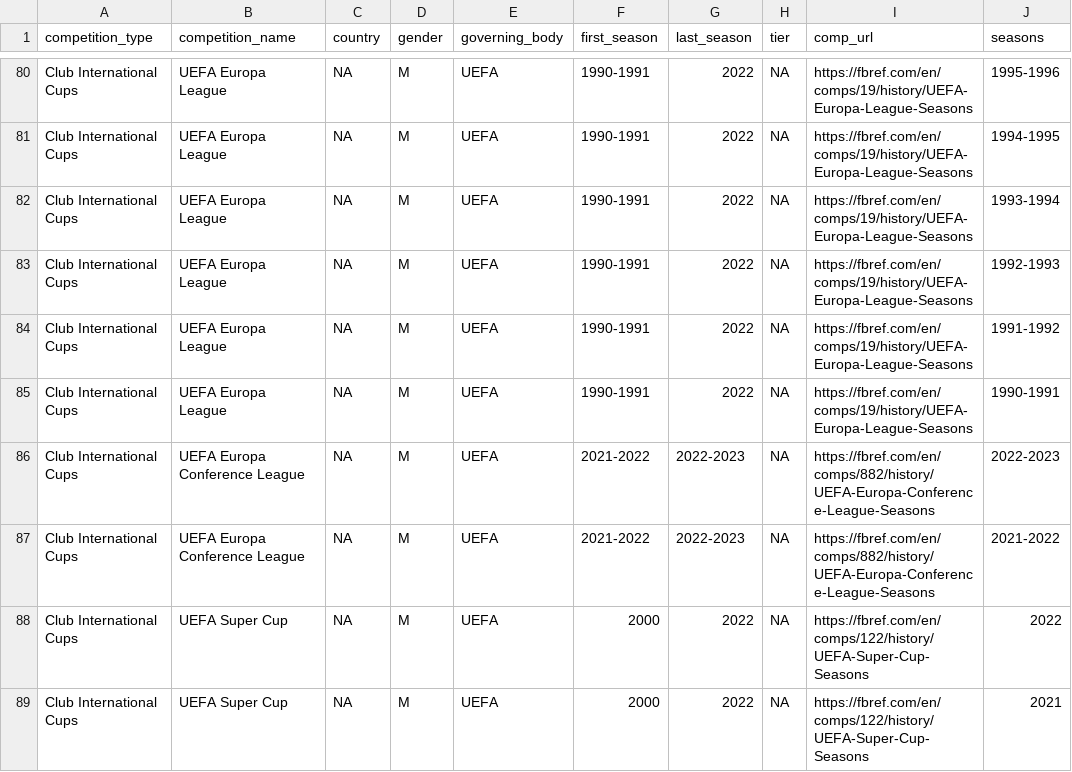
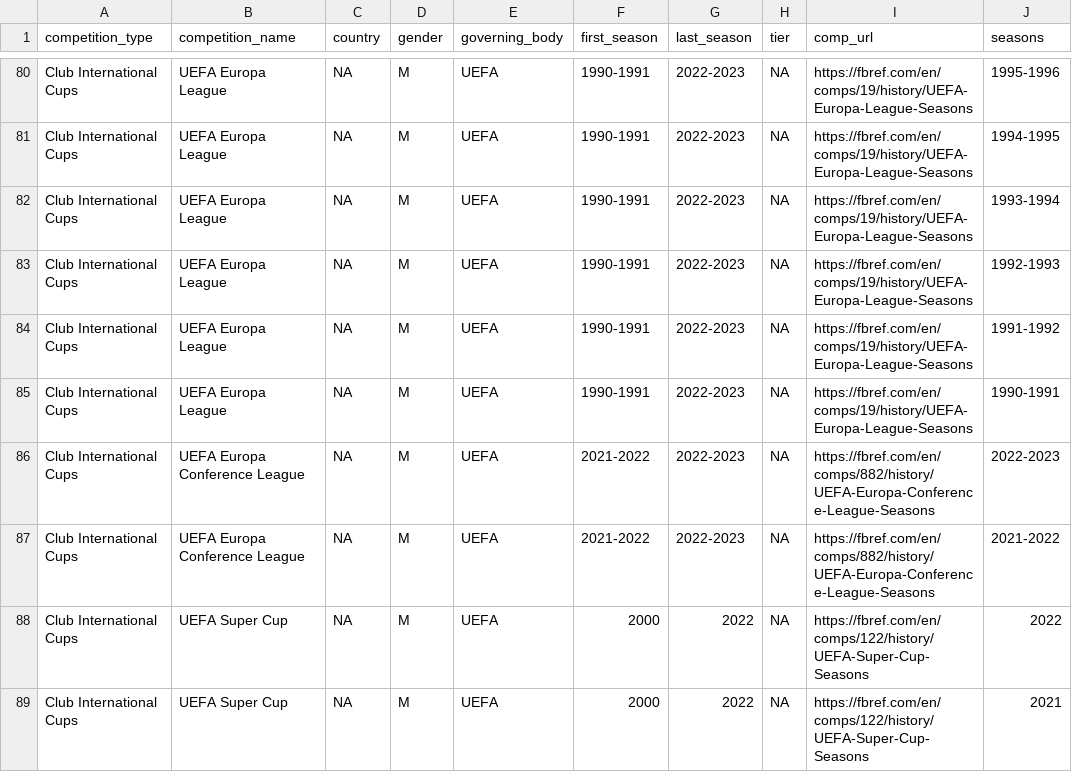
Before and after one commit to ian-shepherd/reus_data, a CSV file: raw-data/all_competitions.csv, drawn as a sheet; only a part is shown, gaps mark what is left out; the diff covers the shown part only; the diff names each change by its address in the sheet, - before the commit and + after, or states it on an @@ line.

```diff
--- a/raw-data/all_competitions.csv
+++ b/raw-data/all_competitions.csv
-G80:G85 (last_season): 2022
+G80:G85 (last_season): 2022-2023
```
Also changed, not shown: 29 edited cells elsewhere in this file.
